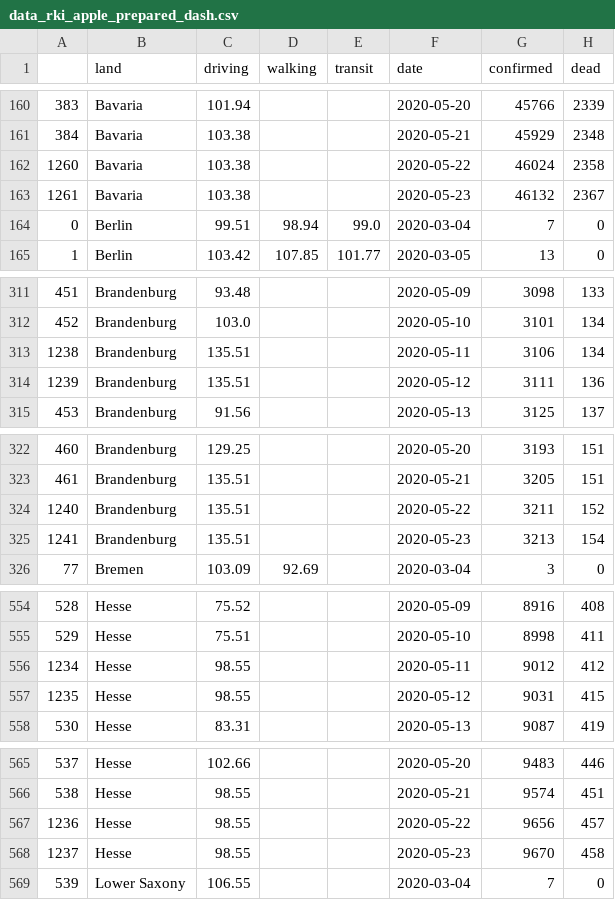
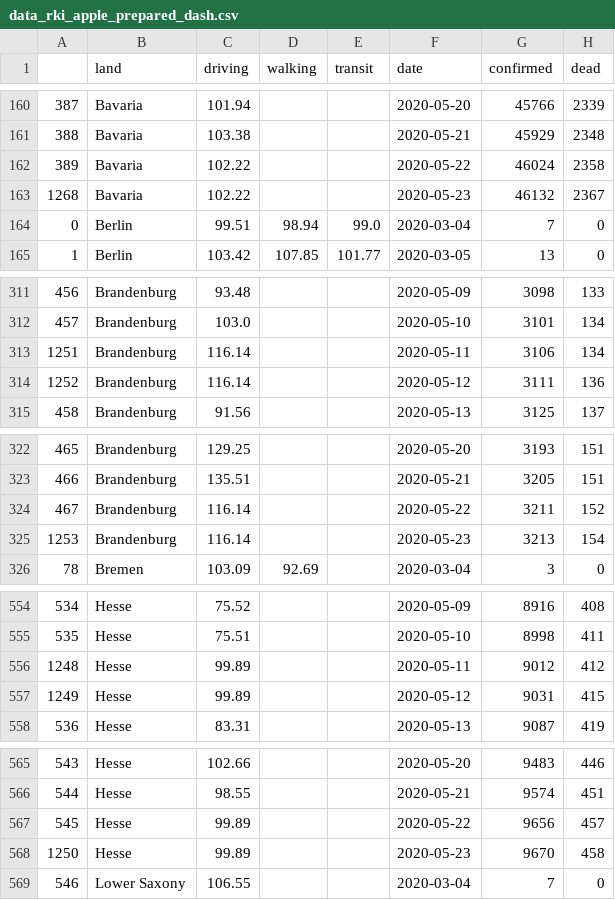
Before and after one commit to chekanskiy/covid-19-dashboard, a CSV file: data/data_rki_apple_prepared_dash.csv, drawn as a sheet; only a part is shown, gaps mark what is left out; the diff covers the shown part only; the diff names each change by its address in the sheet, - before the commit and + after, or states it on an @@ line.

```diff
--- a/data/data_rki_apple_prepared_dash.csv
+++ b/data/data_rki_apple_prepared_dash.csv
@@ column A renumbered from row 2 down @@
-C162:C163 (driving): 103.38
+C162:C163 (driving): 102.22
-C313:C314 (driving): 135.51
+C313:C314 (driving): 116.14
-C324:C325 (driving): 135.51
+C324:C325 (driving): 116.14
-C556:C557 (driving): 98.55
+C556:C557 (driving): 99.89
-C567:C568 (driving): 98.55
+C567:C568 (driving): 99.89
```
Also changed, not shown: 76 edited cells elsewhere in this file, 1 other file.
